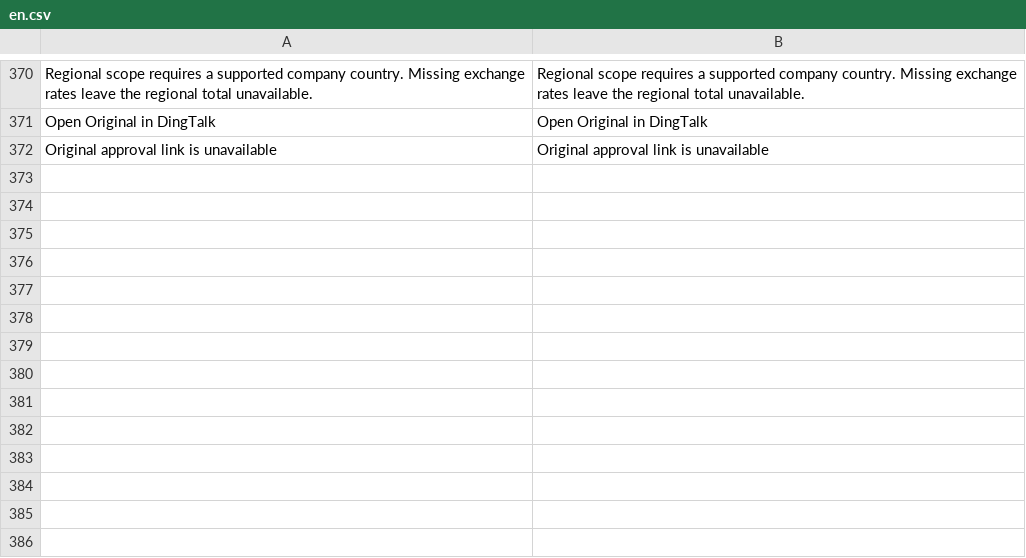
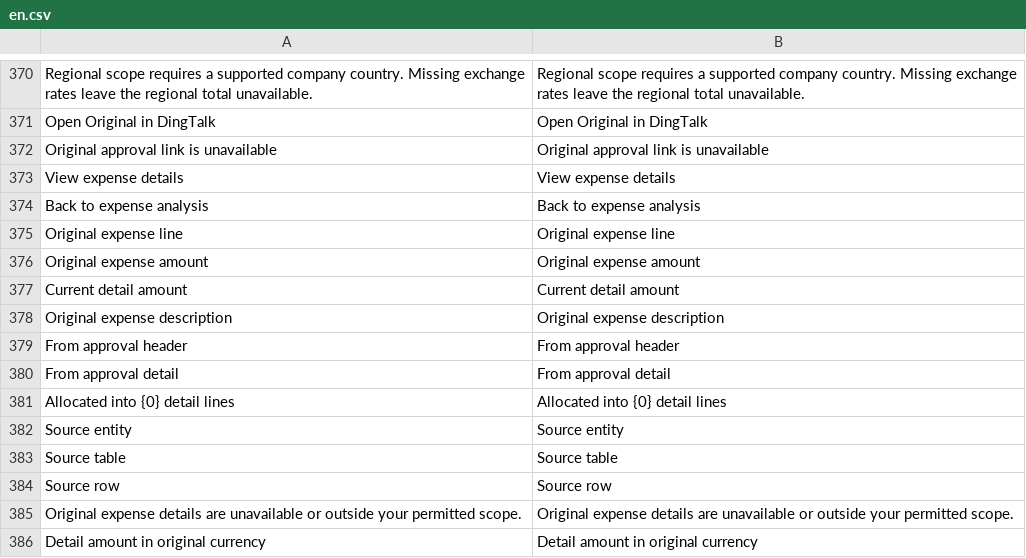
Before and after one commit to yueweiit/deeplinkerp-budget, a CSV file: budget/translations/en.csv, drawn as a sheet; only a part is shown, gaps mark what is left out; the diff names each change by its address in the sheet, - before the commit and + after, or states it on an @@ line.

```diff
--- a/budget/translations/en.csv
+++ b/budget/translations/en.csv
+row 373: View expense details | View expense details
+row 374: Back to expense analysis | Back to expense analysis
+row 375: Original expense line | Original expense line
+row 376: Original expense amount | Original expense amount
+row 377: Current detail amount | Current detail amount
+row 378: Original expense description | Original expense description
+row 379: From approval header | From approval header
+row 380: From approval detail | From approval detail
+row 381: Allocated into {0} detail lines | Allocated into {0} detail lines
+row 382: Source entity | Source entity
+row 383: Source table | Source table
+row 384: Source row | Source row
+row 385: Original expense details are unavailable or outside your permitted scope. | Original expense details are unavailable or outside your permitted scope.
+row 386: Detail amount in original currency | Detail amount in original currency
```
Also changed, not shown: budget/translations/es.csv, budget/translations/zh.csv, 4 other files.
